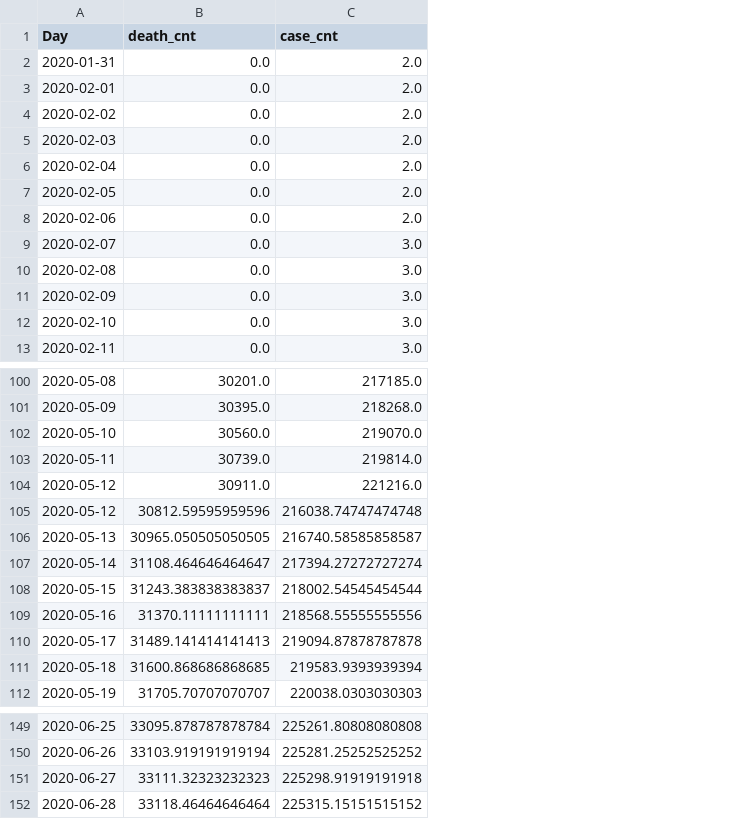
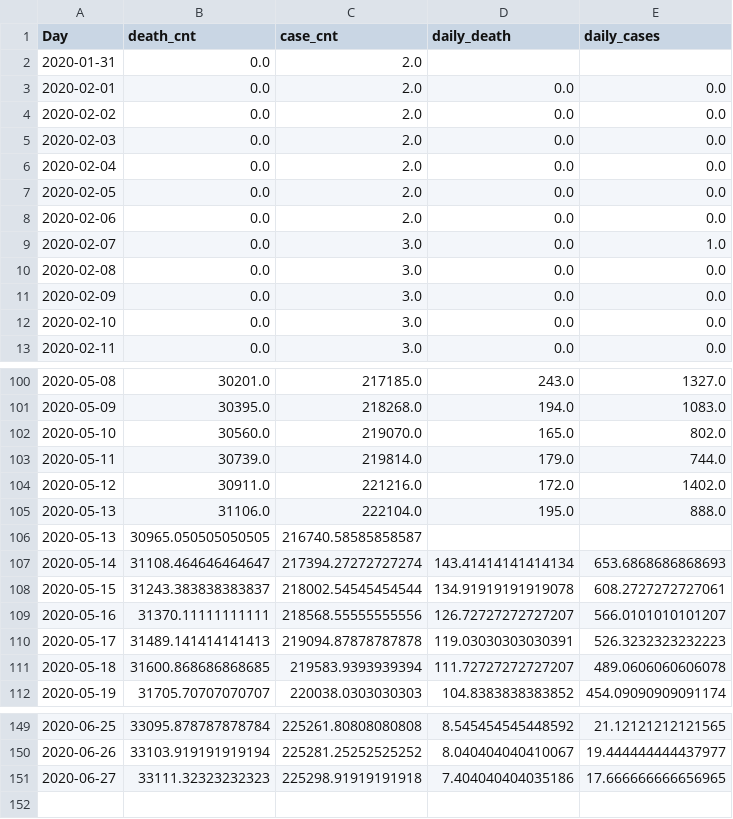
Before and after one commit to dbrims/FT_Project_1, a CSV file: dan_data/Italy_joined.csv, drawn as a sheet; only a part is shown, gaps mark what is left out; removed rows and columns are numbered as before the commit, all else as after; the diff names each change by its address in the sheet, - before the commit and + after, or states it on an @@ line.

```diff
--- a/dan_data/Italy_joined.csv
+++ b/dan_data/Italy_joined.csv
+column D (daily_death), rows 3-13: all 0.0; rows 100-104: 243.0 | 194.0 | 165.0 | 179.0 | 172.0; rows 107-112: 143.41414141414134 | 134.91919191919078 | 126.72727272727207 | 119.03030303030391 | 111.72727272727207 | 104.8383838383852; rows 149-151: 8.545454545448592 | 8.040404040410067 | 7.404040404035186
+column E (daily_cases), rows 3-13: 0.0 | 0.0 | 0.0 | 0.0 | 0.0 | 0.0 | 1.0 | 0.0 | 0.0 | 0.0 | 0.0; rows 100-104: 1327.0 | 1083.0 | 802.0 | 744.0 | 1402.0; rows 107-112: 653.6868686868693 | 608.2727272727061 | 566.0101010101207 | 526.3232323232223 | 489.0606060606078 | 454.09090909091174; rows 149-151: 21.12121212121565 | 19.444444444437977 | 17.666666666656965
-row 105: 2020-05-12 | 30812.59595959596 | 216038.74747474748
+row 105: 2020-05-13 | 31106.0 | 222104.0 | 195.0 | 888.0
-row 152: 2020-06-28 | 33118.46464646464 | 225315.15151515152
```
Also changed, not shown: dan_data/Brazil_joined.csv, dan_data/Canada_joined.csv, 32 other files.
